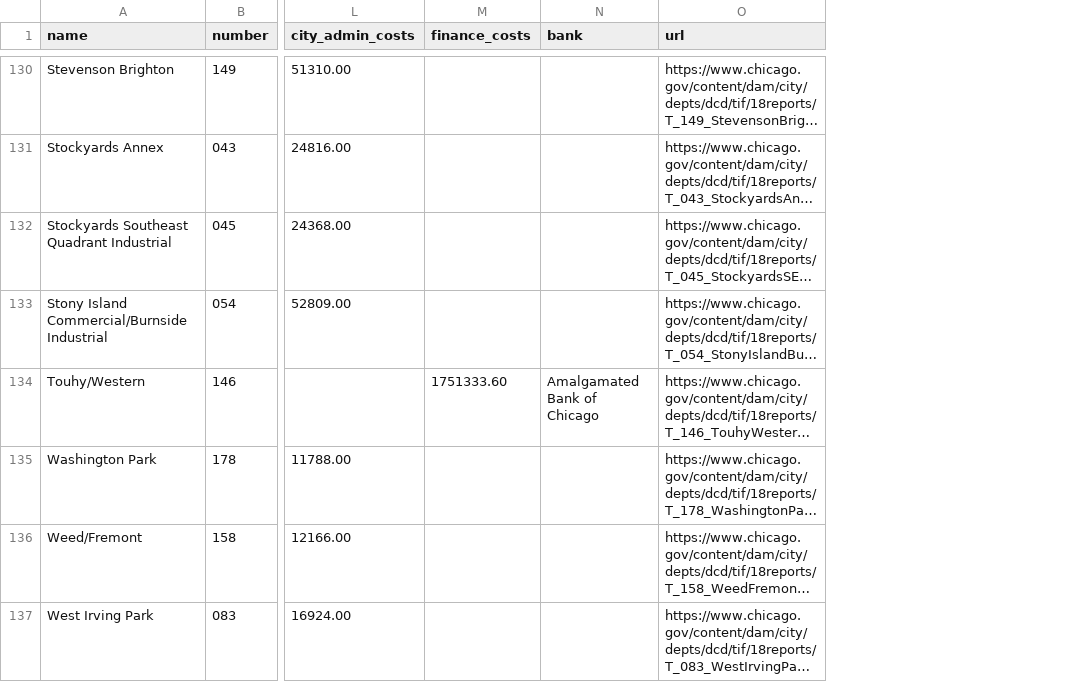
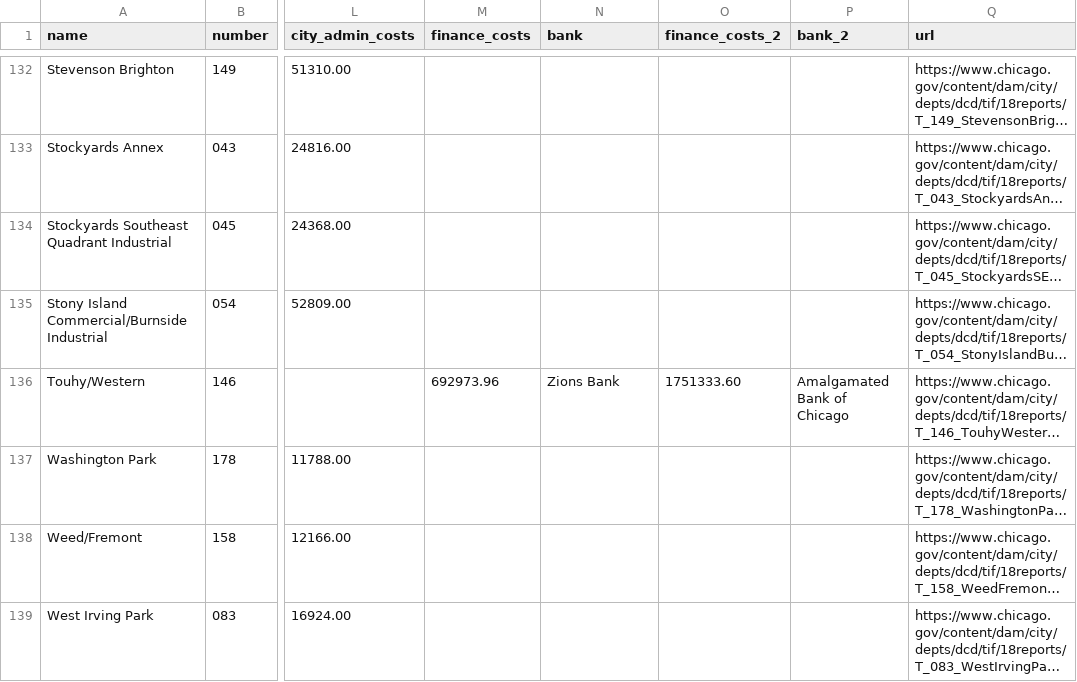
Before and after one commit to City-Bureau/chicago-tif-reports, a CSV file: output/data.csv, drawn as a sheet; only a part is shown, gaps mark what is left out; long unchanged cells end in …; addresses are those after the commit; the diff covers the shown part only; the diff names each change by its address in the sheet, - before the commit and + after, or states it on an @@ line.

Commit message:
Update data for more TIFs, banks

```diff
--- a/output/data.csv
+++ b/output/data.csv
+column O (finance_costs_2), row 136: 1751333.60
+column P (bank_2), row 136: Amalgamated Bank of Chicago
-M136 (finance_costs): 1751333.60
+M136 (finance_costs): 692973.96
-N136 (bank): Amalgamated Bank of Chicago
+N136 (bank): Zions Bank
```
Also changed, not shown: 2 added rows and 4 edited cells elsewhere in this file, 3 other files.
